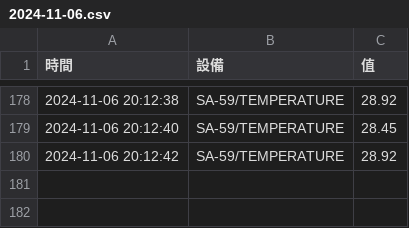
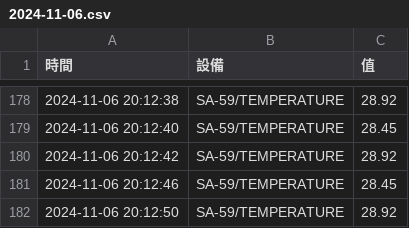
Before and after one commit to U120471683/PICO-WH, a CSV file: pico/MQTT/project2/lesson15/computer/data/2024-11-06.csv, drawn as a sheet; only a part is shown, gaps mark what is left out.

Commit message:
dsfsdfsd

```diff
--- a/pico/MQTT/project2/lesson15/computer/data/2024-11-06.csv
+++ b/pico/MQTT/project2/lesson15/computer/data/2024-11-06.csv
@@ -180 +180,3 @@
 2024-11-06 20:12:42,SA-59/TEMPERATURE,28.92
+2024-11-06 20:12:46,SA-59/TEMPERATURE,28.45
+2024-11-06 20:12:50,SA-59/TEMPERATURE,28.92
```
